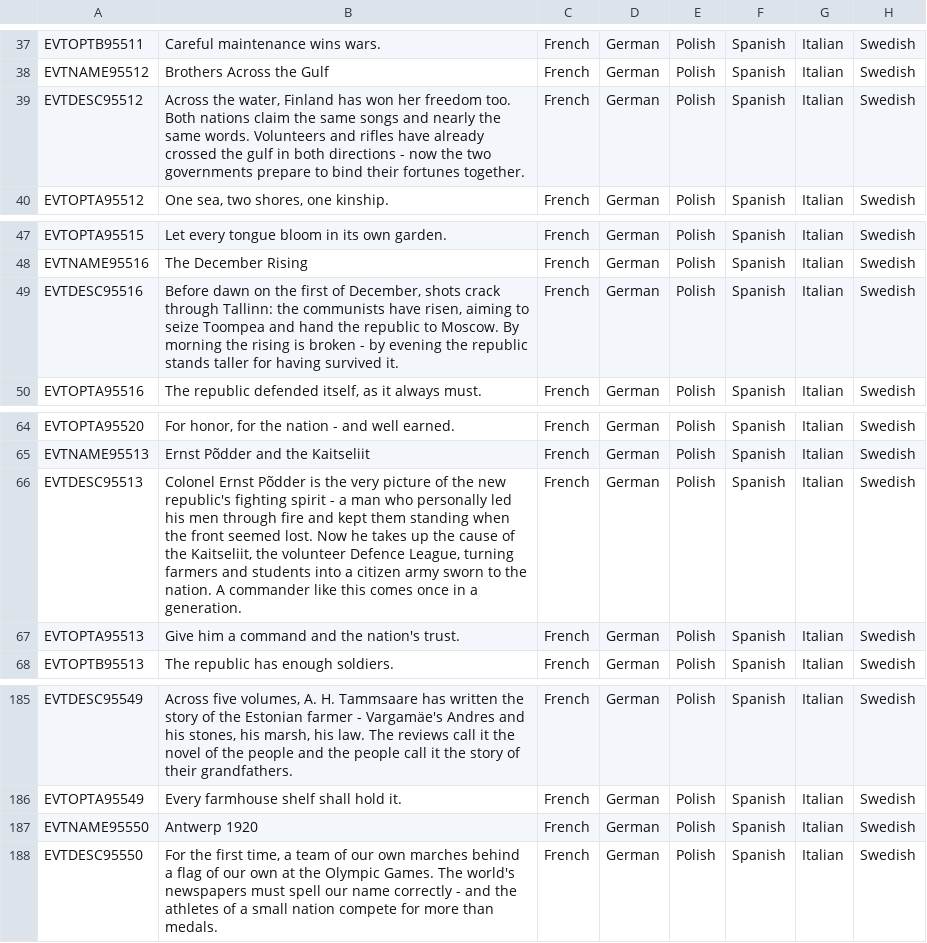
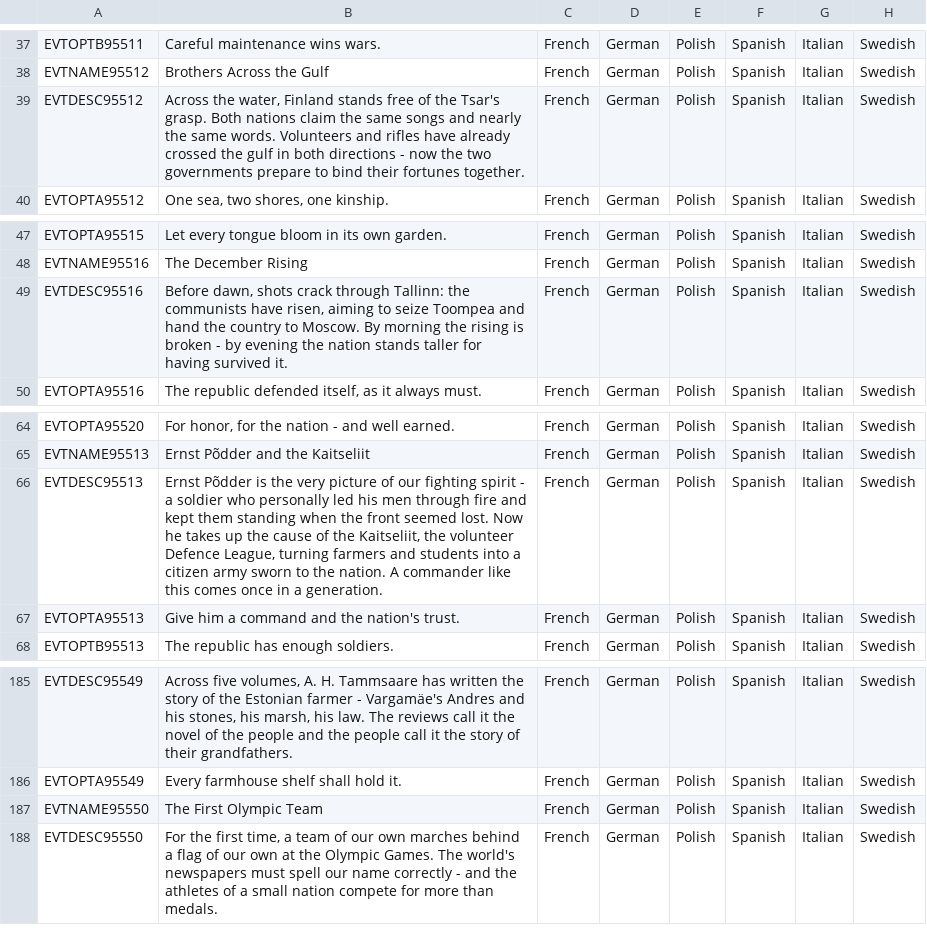
Before and after one commit to calebjamesrussell/Victoria-II-Baltic-Awakening, a CSV file: Estonia_Flavor/localisation/Estonia_Flavor.csv, drawn as a sheet; only a part is shown, gaps mark what is left out; the diff names each change by its address in the sheet, - before the commit and + after, or states it on an @@ line.

```diff
--- a/Estonia_Flavor/localisation/Estonia_Flavor.csv
+++ b/Estonia_Flavor/localisation/Estonia_Flavor.csv
-B39: …water, Finland has won her freedom too. Both nations…
+B39: …water, Finland stands free of the Tsar's grasp. Both nations…
-B49: Before dawn on the first of December, shots crack through Tallinn: the communists have risen, aiming to seize Toompea and hand the republic to Moscow. By morning the rising is broken - by evening the republic stands taller…
+B49: Before dawn, shots crack through Tallinn: the communists have risen, aiming to seize Toompea and hand the country to Moscow. By morning the rising is broken - by evening the nation stands taller…
-B66: Colonel Ernst Põdder is the very picture of the new republic's fighting spirit - a man who personally…
+B66: Ernst Põdder is the very picture of our fighting spirit - a soldier who personally…
-B187: Antwerp 1920
+B187: The First Olympic Team
```
Also changed, not shown: 8 other files.
